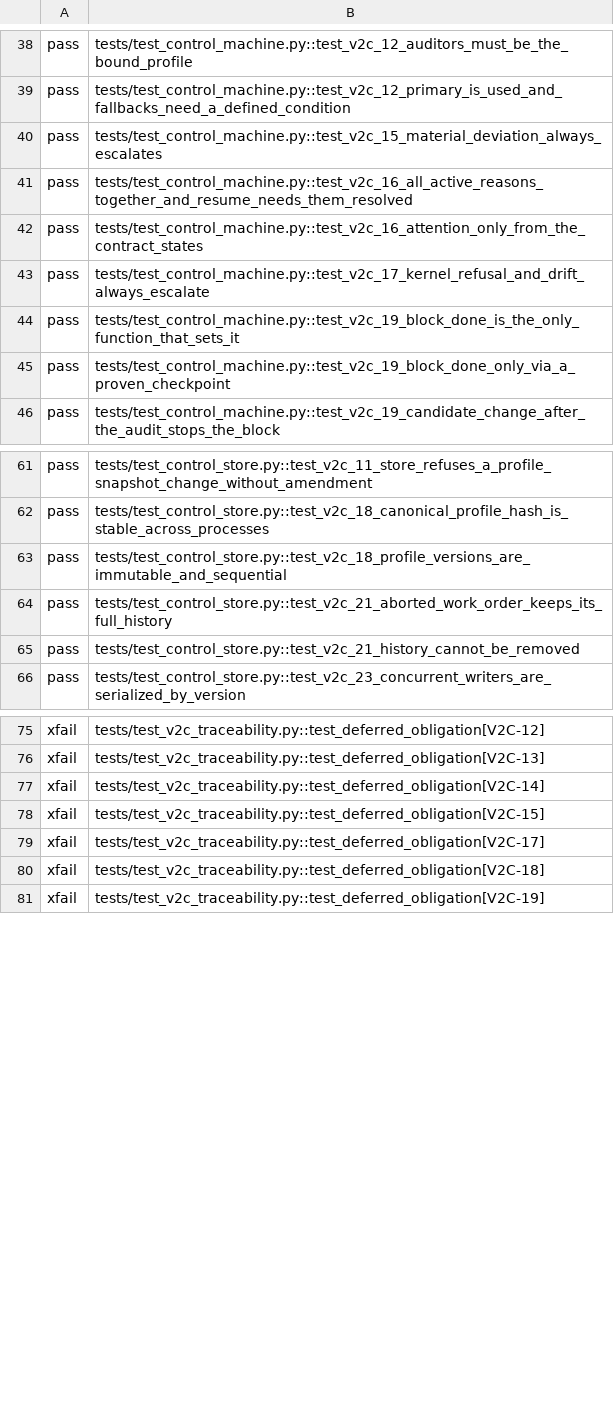
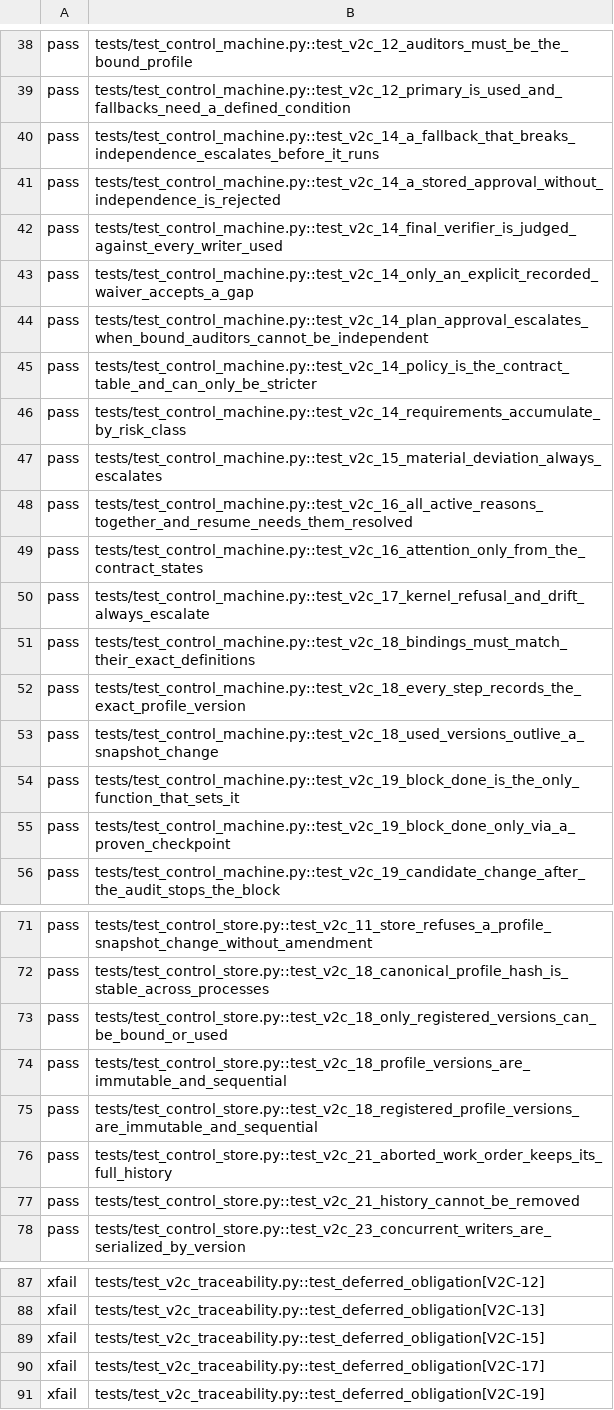
Before and after one commit to rokorobot/Cloudeo, a TSV file: scripts/v2c_control_manifest.tsv, drawn as a sheet; only a part is shown, gaps mark what is left out; removed rows and columns are numbered as before the commit, all else as after; the diff names each change by its address in the sheet, - before the commit and + after, or states it on an @@ line.

```diff
--- a/scripts/v2c_control_manifest.tsv
+++ b/scripts/v2c_control_manifest.tsv
+row 40: pass | tests/test_control_machine.py::test_v2c_14_a_fallback_that_breaks_independence_escalates_before_it_runs
+row 41: pass | tests/test_control_machine.py::test_v2c_14_a_stored_approval_without_independence_is_rejected
+row 42: pass | tests/test_control_machine.py::test_v2c_14_final_verifier_is_judged_against_every_writer_used
+row 43: pass | tests/test_control_machine.py::test_v2c_14_only_an_explicit_recorded_waiver_accepts_a_gap
+row 44: pass | tests/test_control_machine.py::test_v2c_14_plan_approval_escalates_when_bound_auditors_cannot_be_independent
+row 45: pass | tests/test_control_machine.py::test_v2c_14_policy_is_the_contract_table_and_can_only_be_stricter
+row 46: pass | tests/test_control_machine.py::test_v2c_14_requirements_accumulate_by_risk_class
+row 51: pass | tests/test_control_machine.py::test_v2c_18_bindings_must_match_their_exact_definitions
+row 52: pass | tests/test_control_machine.py::test_v2c_18_every_step_records_the_exact_profile_version
+row 53: pass | tests/test_control_machine.py::test_v2c_18_used_versions_outlive_a_snapshot_change
+row 73: pass | tests/test_control_store.py::test_v2c_18_only_registered_versions_can_be_bound_or_used
+row 75: pass | tests/test_control_store.py::test_v2c_18_registered_profile_versions_are_immutable_and_sequential
-row 77: xfail | tests/test_v2c_traceability.py::test_deferred_obligation[V2C-14]
-row 80: xfail | tests/test_v2c_traceability.py::test_deferred_obligation[V2C-18]
```
Also changed, not shown: 9 other files.
